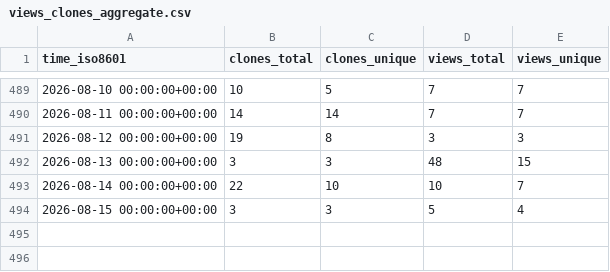
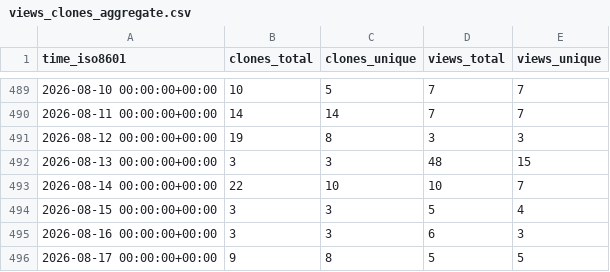
Before and after one commit to wangchucheng/hugo-eureka, a CSV file: wangchucheng/hugo-eureka/ghrs-data/views_clones_aggregate.csv, drawn as a sheet; only a part is shown, gaps mark what is left out; the diff names each change by its address in the sheet, - before the commit and + after, or states it on an @@ line.

```diff
--- a/wangchucheng/hugo-eureka/ghrs-data/views_clones_aggregate.csv
+++ b/wangchucheng/hugo-eureka/ghrs-data/views_clones_aggregate.csv
+row 495: 2026-08-16 00:00:00+00:00 | 3 | 3 | 6 | 3
+row 496: 2026-08-17 00:00:00+00:00 | 9 | 8 | 5 | 5
```
Also changed, not shown: 1 other file.
